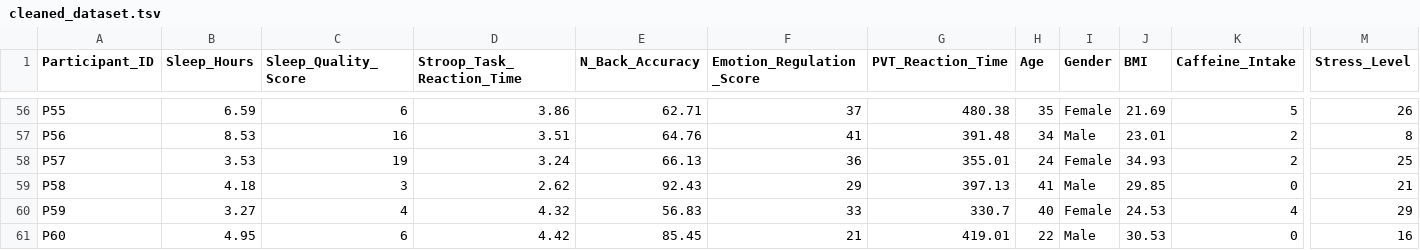
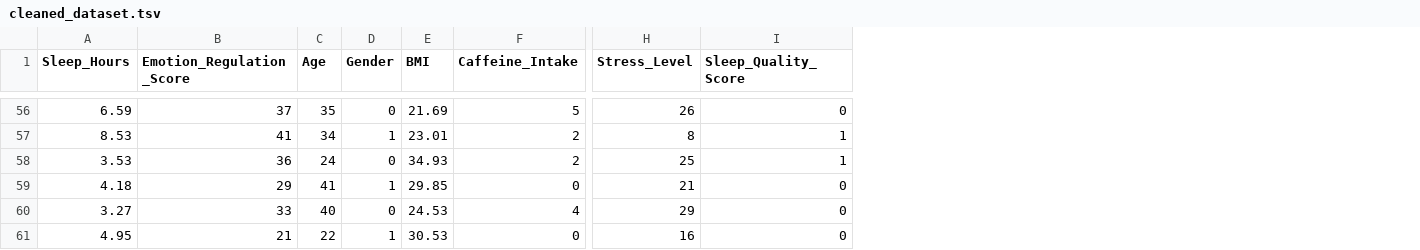
Before and after one commit to rha8xh/ML-Project, a TSV file: data/cleaned_dataset.tsv, drawn as a sheet; only a part is shown, gaps mark what is left out; removed rows and columns are numbered as before the commit, all else as after; the diff covers the shown part only; the diff names each change by its address in the sheet, - before the commit and + after, or states it on an @@ line.

```diff
--- a/data/cleaned_dataset.tsv
+++ b/data/cleaned_dataset.tsv
-column A (Participant_ID), rows 56-61: P55 | P56 | P57 | P58 | P59 | P60
-column C (Sleep_Quality_Score), rows 56-61: 6 | 16 | 19 | 3 | 4 | 6
-column D (Stroop_Task_Reaction_Time), rows 56-61: 3.86 | 3.51 | 3.24 | 2.62 | 4.32 | 4.42
-column E (N_Back_Accuracy), rows 56-61: 62.71 | 64.76 | 66.13 | 92.43 | 56.83 | 85.45
-column G (PVT_Reaction_Time), rows 56-61: 480.38 | 391.48 | 355.01 | 397.13 | 330.7 | 419.01
+column I (Sleep_Quality_Score), rows 56-61: 0 | 1 | 1 | 0 | 0 | 0
-D56 (Gender): Female
+D56 (Gender): 0
-D57 (Gender): Male
+D57 (Gender): 1
-D58 (Gender): Female
+D58 (Gender): 0
-D59 (Gender): Male
+D59 (Gender): 1
-D60 (Gender): Female
+D60 (Gender): 0
-D61 (Gender): Male
+D61 (Gender): 1
```
Also changed, not shown: 54 edited cells elsewhere in this file, data/test.tsv, data/train1.tsv, 11 other files.
